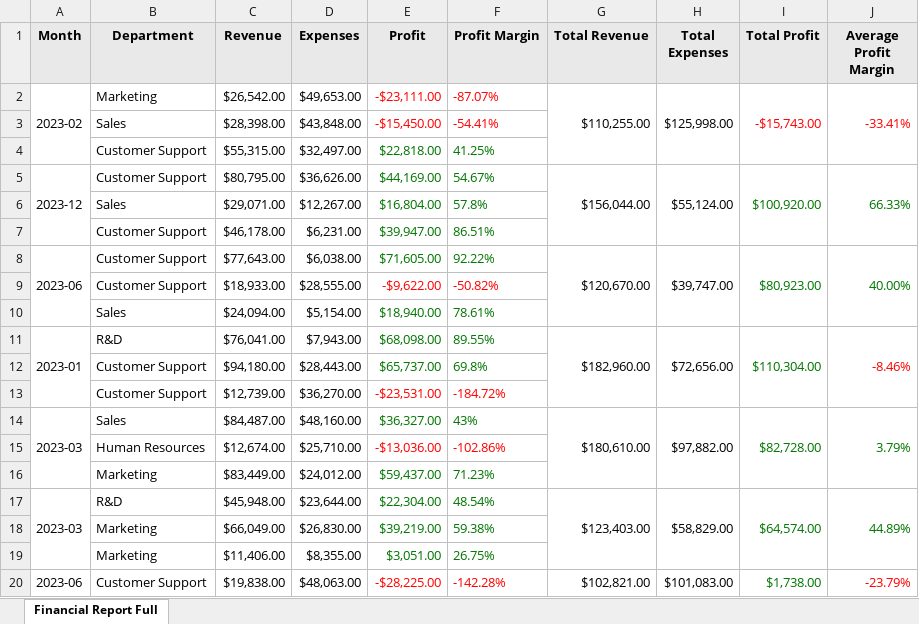
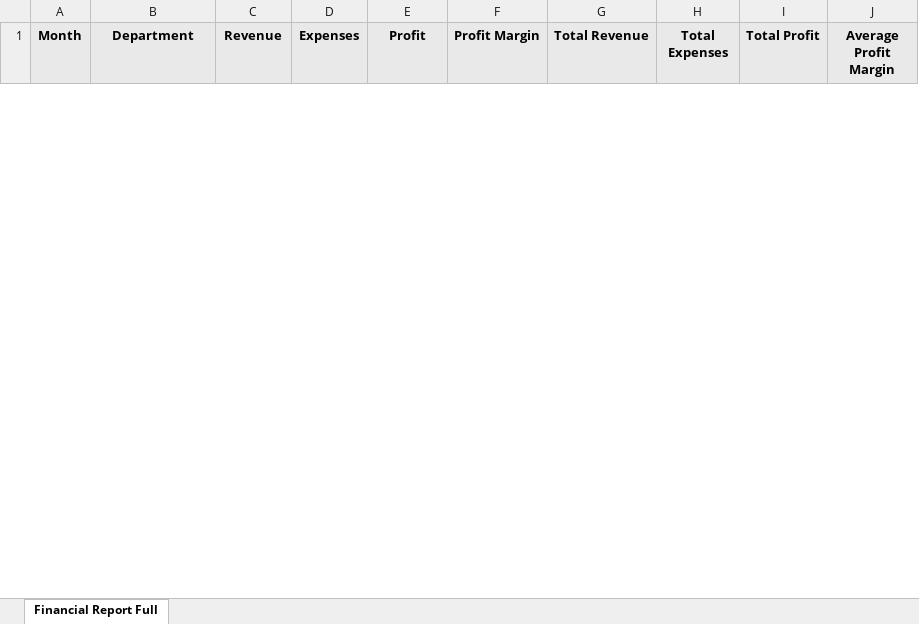
Before and after one commit to ChronicStone/typed-xlsx, an Excel workbook: packages/typed-xlsx/examples/financial-report-stream.xlsx, sheet Financial Report Full, drawn as a sheet; only a part is shown; values as stored, in another font and other column widths than the file's, no borders; removed rows and columns are numbered as before the commit, all else as after; the diff covers the shown part only; the diff names each change by its address in the sheet, - before the commit and + after, or states it on an @@ line.

```diff
--- a/packages/typed-xlsx/examples/financial-report-stream.xlsx (sheet Financial Report Full)
+++ b/packages/typed-xlsx/examples/financial-report-stream.xlsx (sheet Financial Report Full)
-row 2: 2023-02 | Marketing | $26,542.00 | $49,653.00 | -$23,111.00 | -87.07% | $110,255.00 | $125,998.00 | -$15,743.00 | -33.41%
-row 3:  | Sales | $28,398.00 | $43,848.00 | -$15,450.00 | -54.41%
-row 4:  | Customer Support | $55,315.00 | $32,497.00 | $22,818.00 | 41.25%
-row 5: 2023-12 | Customer Support | $80,795.00 | $36,626.00 | $44,169.00 | 54.67% | $156,044.00 | $55,124.00 | $100,920.00 | 66.33%
-row 6:  | Sales | $29,071.00 | $12,267.00 | $16,804.00 | 57.8%
-row 7:  | Customer Support | $46,178.00 | $6,231.00 | $39,947.00 | 86.51%
-row 8: 2023-06 | Customer Support | $77,643.00 | $6,038.00 | $71,605.00 | 92.22% | $120,670.00 | $39,747.00 | $80,923.00 | 40.00%
-row 9:  | Customer Support | $18,933.00 | $28,555.00 | -$9,622.00 | -50.82%
-row 10:  | Sales | $24,094.00 | $5,154.00 | $18,940.00 | 78.61%
-row 11: 2023-01 | R&D | $76,041.00 | $7,943.00 | $68,098.00 | 89.55% | $182,960.00 | $72,656.00 | $110,304.00 | -8.46%
-row 12:  | Customer Support | $94,180.00 | $28,443.00 | $65,737.00 | 69.8%
-row 13:  | Customer Support | $12,739.00 | $36,270.00 | -$23,531.00 | -184.72%
-row 14: 2023-03 | Sales | $84,487.00 | $48,160.00 | $36,327.00 | 43% | $180,610.00 | $97,882.00 | $82,728.00 | 3.79%
-row 15:  | Human Resources | $12,674.00 | $25,710.00 | -$13,036.00 | -102.86%
-row 16:  | Marketing | $83,449.00 | $24,012.00 | $59,437.00 | 71.23%
-row 17: 2023-03 | R&D | $45,948.00 | $23,644.00 | $22,304.00 | 48.54% | $123,403.00 | $58,829.00 | $64,574.00 | 44.89%
-row 18:  | Marketing | $66,049.00 | $26,830.00 | $39,219.00 | 59.38%
-row 19:  | Marketing | $11,406.00 | $8,355.00 | $3,051.00 | 26.75%
-row 20: 2023-06 | Customer Support | $19,838.00 | $48,063.00 | -$28,225.00 | -142.28% | $102,821.00 | $101,083.00 | $1,738.00 | -23.79%
```
Also changed, not shown: 31 added rows and 12 removed rows elsewhere in this sheet, packages/typed-xlsx/examples/financial-report.xlsx, 2 other files.
